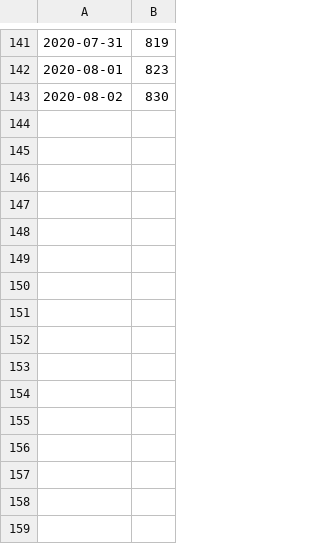
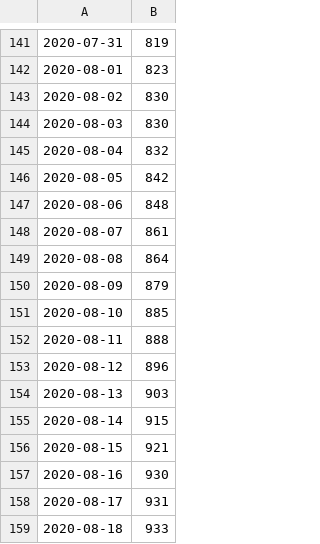
Before and after one commit to urbach/COVID-19, a CSV file: csse_covid_19_data/csse_covid_19_time_series/nrw/bonn.csv, drawn as a sheet; only a part is shown, gaps mark what is left out; the diff names each change by its address in the sheet, - before the commit and + after, or states it on an @@ line.

```diff
--- a/csse_covid_19_data/csse_covid_19_time_series/nrw/bonn.csv
+++ b/csse_covid_19_data/csse_covid_19_time_series/nrw/bonn.csv
+row 144: 2020-08-03 | 830
+row 145: 2020-08-04 | 832
+row 146: 2020-08-05 | 842
+row 147: 2020-08-06 | 848
+row 148: 2020-08-07 | 861
+row 149: 2020-08-08 | 864
+row 150: 2020-08-09 | 879
+row 151: 2020-08-10 | 885
+row 152: 2020-08-11 | 888
+row 153: 2020-08-12 | 896
+row 154: 2020-08-13 | 903
+row 155: 2020-08-14 | 915
+row 156: 2020-08-15 | 921
+row 157: 2020-08-16 | 930
+row 158: 2020-08-17 | 931
+row 159: 2020-08-18 | 933
```
Also changed, not shown: csse_covid_19_data/csse_covid_19_time_series/nrw/duesseldorf.csv, csse_covid_19_data/csse_covid_19_time_series/nrw/heinsberg.csv, 2 other files.
